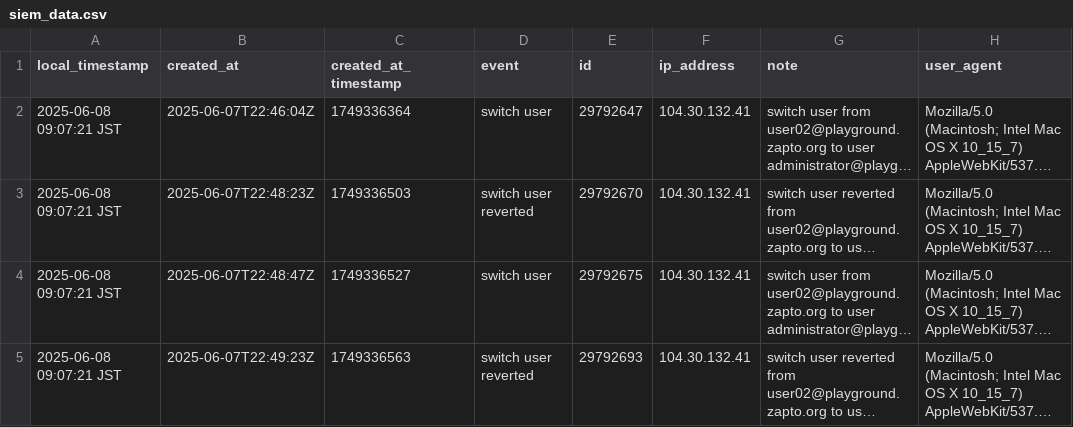
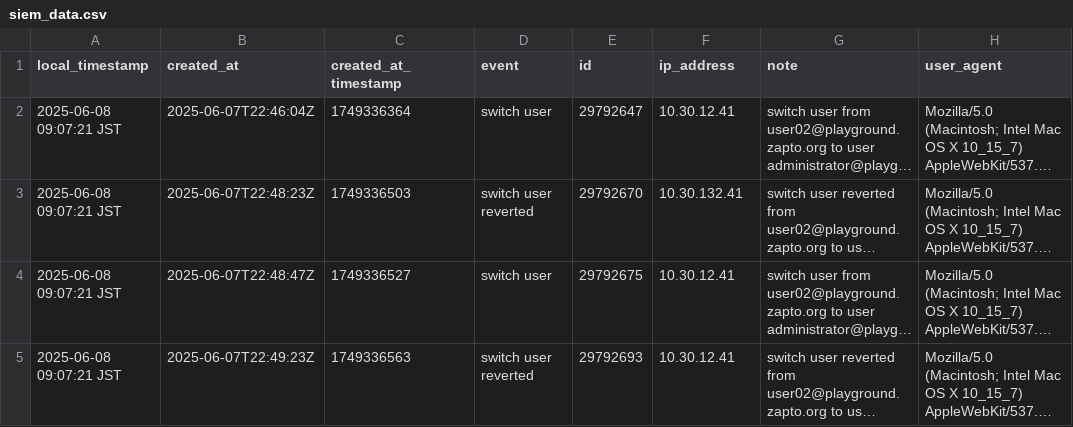
Before and after one commit to Yosuke-workvivo/Workvivo-SIEM, a CSV file: workvivo-SIEM-python/log/siem_data.csv, drawn as a sheet; only a part is shown; long unchanged cells end in …; the diff names each change by its address in the sheet, - before the commit and + after, or states it on an @@ line.

Commit message:
Update siem_data.csv

```diff
--- a/workvivo-SIEM-python/log/siem_data.csv
+++ b/workvivo-SIEM-python/log/siem_data.csv
-F2 (ip_address): 104.30.132.41
+F2 (ip_address): 10.30.12.41
-F3 (ip_address): 104.30.132.41
+F3 (ip_address): 10.30.132.41
-F4:F5 (ip_address): 104.30.132.41
+F4:F5 (ip_address): 10.30.12.41
```
